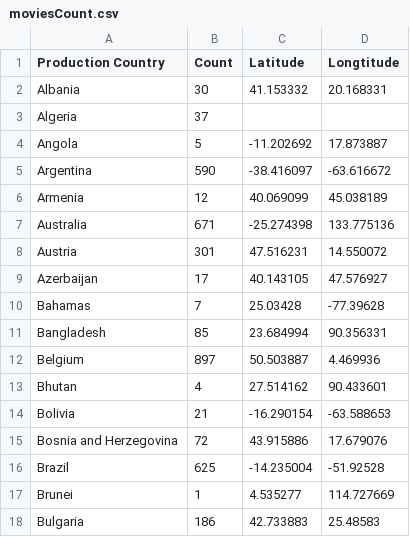
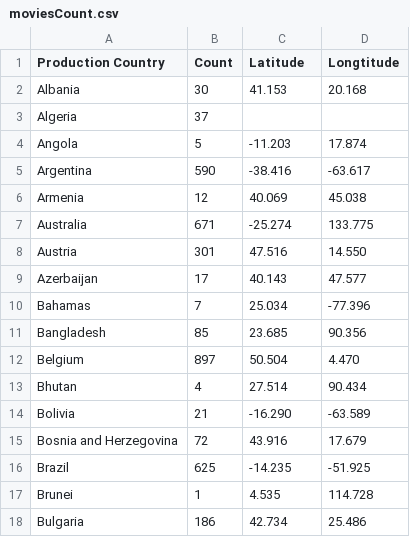
Before and after one commit to sarosarok/vis, a CSV file: moviesCount.csv, drawn as a sheet; only a part is shown; the diff covers the shown part only.

Commit message:
Add files via upload

```diff
--- a/moviesCount.csv
+++ b/moviesCount.csv
@@ -1,18 +1,18 @@
 Production Country,Count,Latitude,Longtitude
-Albania,30,41.153332,20.168331
+Albania,30,41.153,20.168
 Algeria,37,,
-Angola,5,-11.202692,17.873887
-Argentina,590,-38.416097,-63.616672
-Armenia,12,40.069099,45.038189
-Australia,671,-25.274398,133.775136
-Austria,301,47.516231,14.550072
-Azerbaijan,17,40.143105,47.576927
-Bahamas,7,25.03428,-77.39628
-Bangladesh,85,23.684994,90.356331
-Belgium,897,50.503887,4.469936
-Bhutan,4,27.514162,90.433601
-Bolivia,21,-16.290154,-63.588653
-Bosnia and Herzegovina,72,43.915886,17.679076
-Brazil,625,-14.235004,-51.92528
-Brunei,1,4.535277,114.727669
-Bulgaria,186,42.733883,25.48583
+Angola,5,-11.203,17.874
+Argentina,590,-38.416,-63.617
+Armenia,12,40.069,45.038
+Australia,671,-25.274,133.775
+Austria,301,47.516,14.550
+Azerbaijan,17,40.143,47.577
+Bahamas,7,25.034,-77.396
+Bangladesh,85,23.685,90.356
+Belgium,897,50.504,4.470
+Bhutan,4,27.514,90.434
+Bolivia,21,-16.290,-63.589
+Bosnia and Herzegovina,72,43.916,17.679
+Brazil,625,-14.235,-51.925
+Brunei,1,4.535,114.728
+Bulgaria,186,42.734,25.486
```
Also changed, not shown: 119 edited cells elsewhere in this file.
